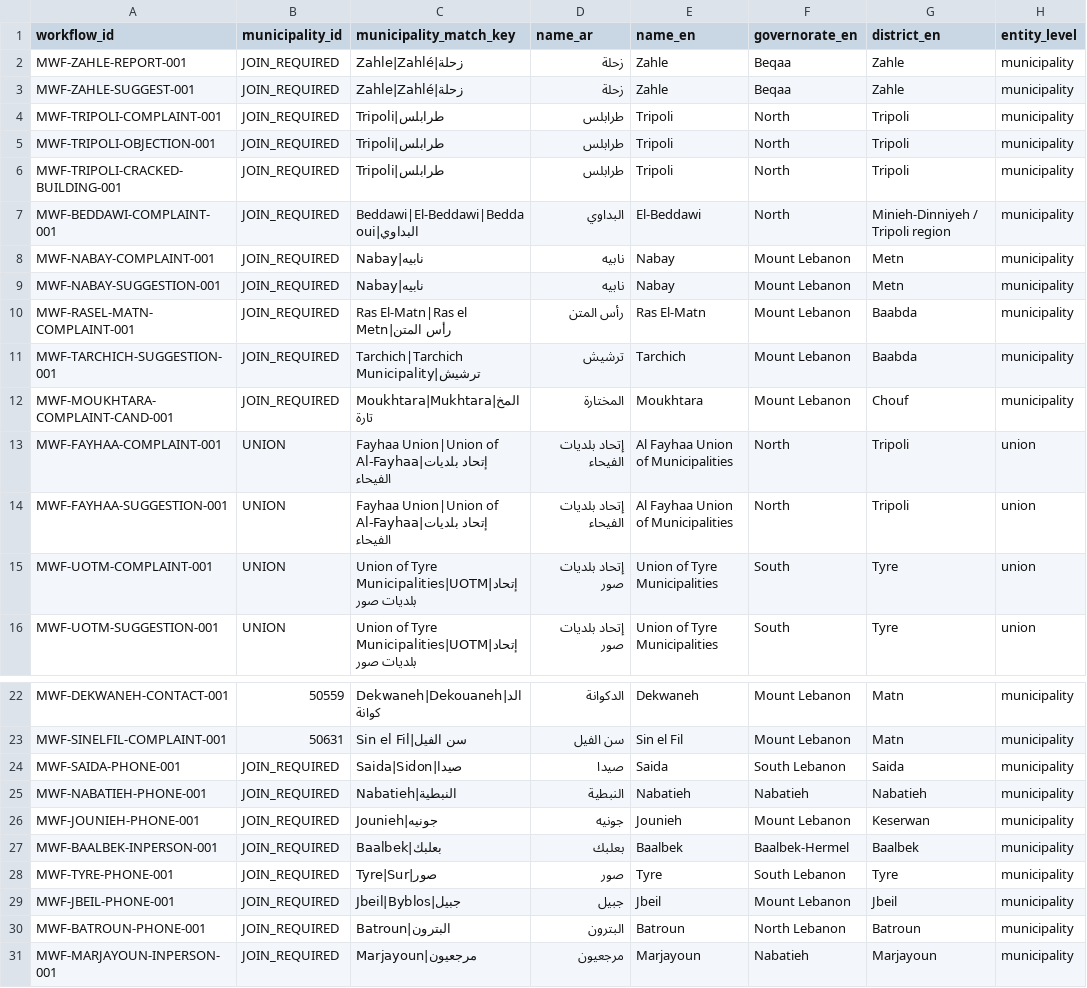
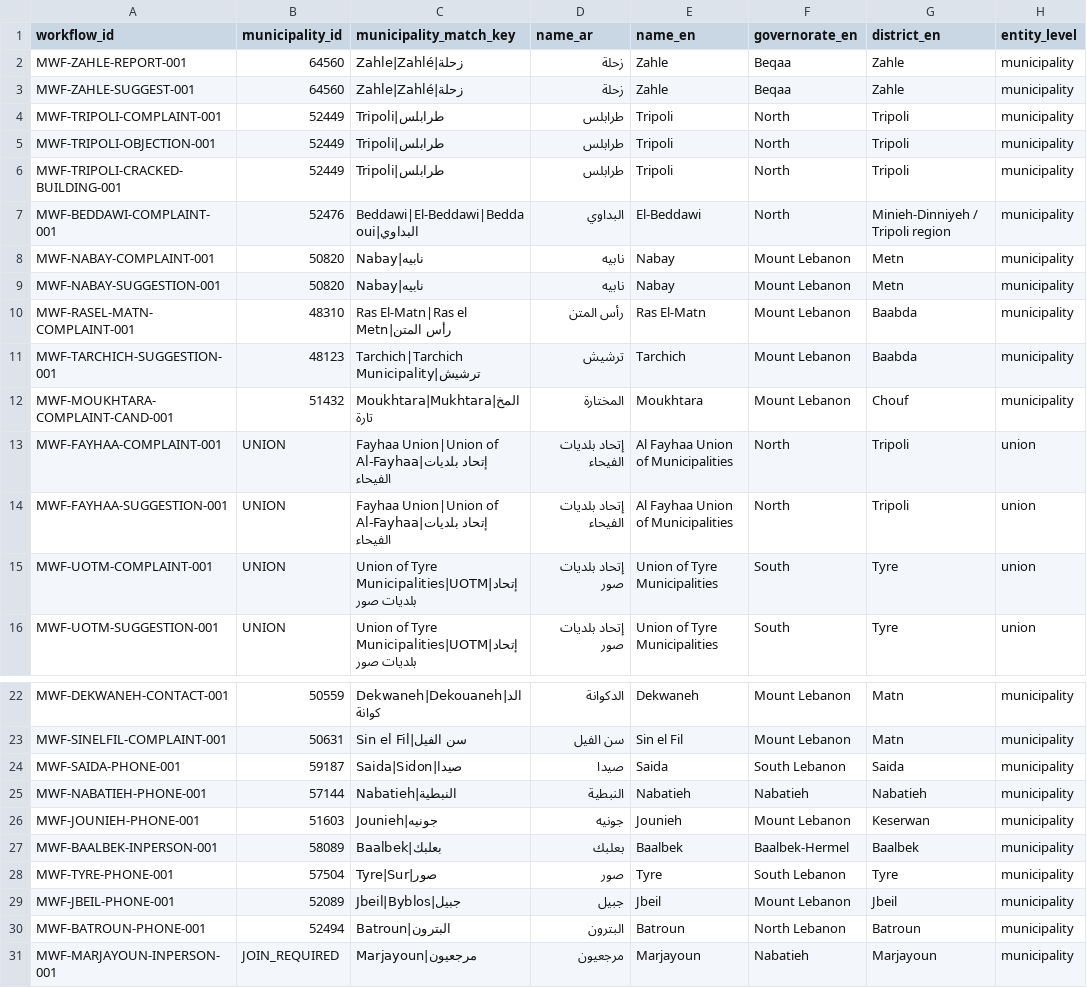
Before and after one commit to SleimanMh/CedarFix-AI, a CSV file: data/knowledge_base/municipalities/municipality_complaint_workflows.csv, drawn as a sheet; only a part is shown, gaps mark what is left out; the diff names each change by its address in the sheet, - before the commit and + after, or states it on an @@ line.

```diff
--- a/data/knowledge_base/municipalities/municipality_complaint_workflows.csv
+++ b/data/knowledge_base/municipalities/municipality_complaint_workflows.csv
-B2:B3 (municipality_id): JOIN_REQUIRED
+B2:B3 (municipality_id): 64560
-B4:B6 (municipality_id): JOIN_REQUIRED
+B4:B6 (municipality_id): 52449
-B7 (municipality_id): JOIN_REQUIRED
+B7 (municipality_id): 52476
-B8:B9 (municipality_id): JOIN_REQUIRED
+B8:B9 (municipality_id): 50820
-B10 (municipality_id): JOIN_REQUIRED
+B10 (municipality_id): 48310
-B11 (municipality_id): JOIN_REQUIRED
+B11 (municipality_id): 48123
-B12 (municipality_id): JOIN_REQUIRED
+B12 (municipality_id): 51432
-B24 (municipality_id): JOIN_REQUIRED
+B24 (municipality_id): 59187
-B25 (municipality_id): JOIN_REQUIRED
+B25 (municipality_id): 57144
-B26 (municipality_id): JOIN_REQUIRED
+B26 (municipality_id): 51603
-B27 (municipality_id): JOIN_REQUIRED
+B27 (municipality_id): 58089
-B28 (municipality_id): JOIN_REQUIRED
+B28 (municipality_id): 57504
-B29 (municipality_id): JOIN_REQUIRED
+B29 (municipality_id): 52089
-B30 (municipality_id): JOIN_REQUIRED
+B30 (municipality_id): 52494
```
Also changed, not shown: data/complaint_intelligence/next_data_acquisition_queue.csv, data/knowledge_base/municipalities/municipality_official_channels.csv, 5 other files.
